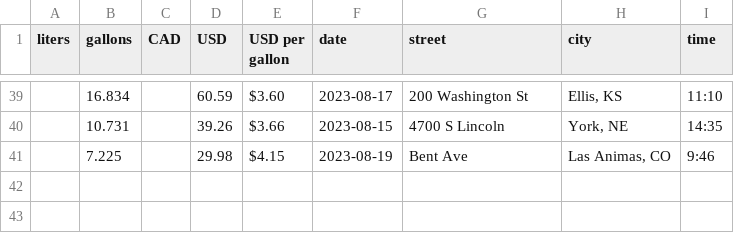
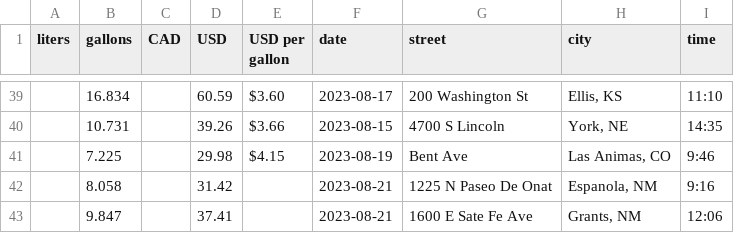
Before and after one commit to tdhock/road-trip-2023, a TSV file: gas.tsv, drawn as a sheet; only a part is shown, gaps mark what is left out; the diff names each change by its address in the sheet, - before the commit and + after, or states it on an @@ line.

```diff
--- a/gas.tsv
+++ b/gas.tsv
+row 42:  | 8.058 |  | 31.42 |  | 2023-08-21 | 1225 N Paseo De Onat | Espanola, NM | 9:16
+row 43:  | 9.847 |  | 37.41 |  | 2023-08-21 | 1600 E Sate Fe Ave | Grants, NM | 12:06
```
Also changed, not shown: gas_lat_lon.csv, overnights_lat_lon.csv, 2 other files.
